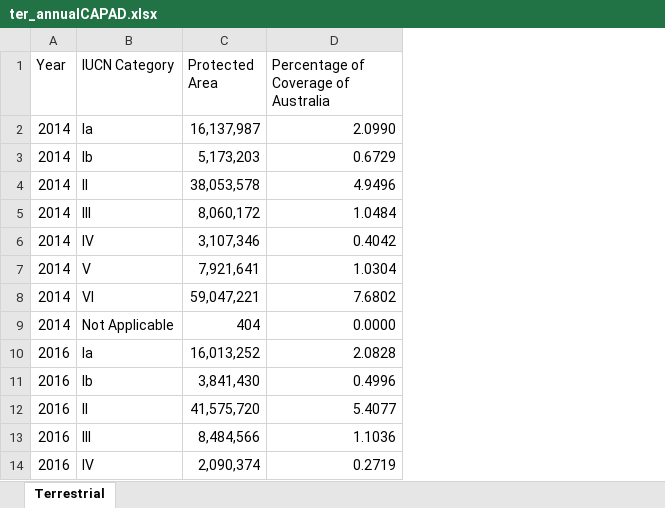
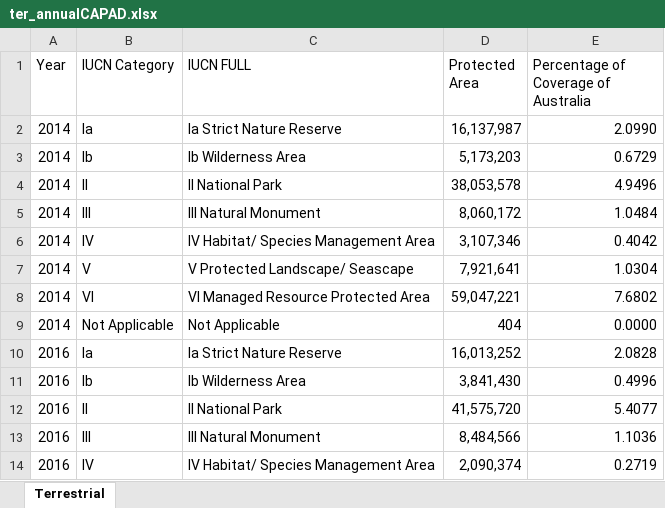
Before and after one commit to WanQi-01/FIT3179_DV2, an Excel workbook: data/ter_annualCAPAD.xlsx, sheet Terrestrial, drawn as a sheet; only a part is shown; values as stored, in another font and other column widths than the file's, no borders; the diff names each change by its address in the sheet, - before the commit and + after, or states it on an @@ line.

```diff
--- a/data/ter_annualCAPAD.xlsx (sheet Terrestrial)
+++ b/data/ter_annualCAPAD.xlsx (sheet Terrestrial)
+column C (IUCN FULL), rows 2-14: Ia Strict Nature Reserve | Ib Wilderness Area | II National Park | III Natural Monument | IV Habitat/ Species Management Area | V Protected Landscape/ Seascape | VI Managed Resource Protected Area | Not Applicable | Ia Strict Nature Reserve | Ib Wilderness Area | II National Park | III Natural Monument | IV Habitat/ Species Management Area
```
Also changed, not shown: data/m_pa.xlsx, data/marine_annualCAPAD.xlsx, 13 other files.
